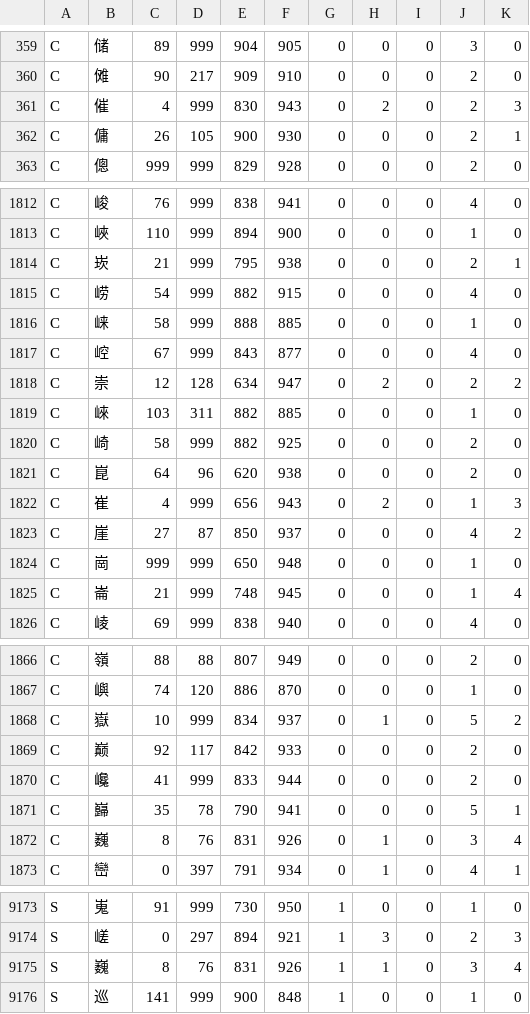
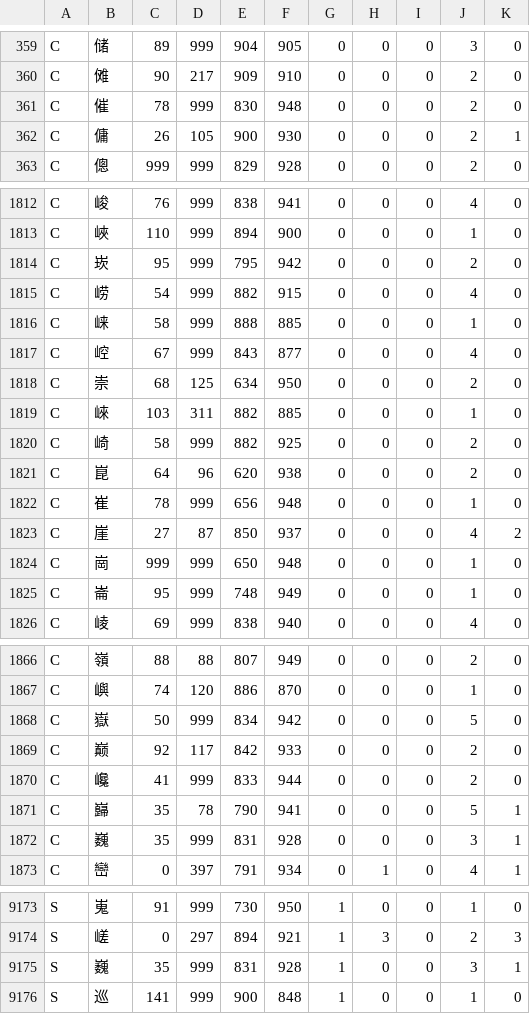
Before and after one commit to zjlgdx/yisu-fonts, a TSV file: tools/hz_gate.tsv, drawn as a sheet; only a part is shown, gaps mark what is left out; the diff covers the shown part only.

```diff
--- a/tools/hz_gate.tsv
+++ b/tools/hz_gate.tsv
@@ -360,3 +360,3 @@ C	储	89	999	904	905	0	0	0	3	0
 C	傩	90	217	909	910	0	0	0	2	0
-C	催	4	999	830	943	0	2	0	2	3
+C	催	78	999	830	948	0	0	0	2	0
 C	傭	26	105	900	930	0	0	0	2	1
@@ -1813,3 +1813,3 @@ C	峻	76	999	838	941	0	0	0	4	0
 C	峽	110	999	894	900	0	0	0	1	0
-C	崁	21	999	795	938	0	0	0	2	1
+C	崁	95	999	795	942	0	0	0	2	0
 C	崂	54	999	882	915	0	0	0	4	0
@@ -1817,3 +1817,3 @@ C	崃	58	999	888	885	0	0	0	1	0
 C	崆	67	999	843	877	0	0	0	4	0
-C	崇	12	128	634	947	0	2	0	2	2
+C	崇	68	125	634	950	0	0	0	2	0
 C	崍	103	311	882	885	0	0	0	1	0
@@ -1821,6 +1821,6 @@ C	崎	58	999	882	925	0	0	0	2	0
 C	崑	64	96	620	938	0	0	0	2	0
-C	崔	4	999	656	943	0	2	0	1	3
+C	崔	78	999	656	948	0	0	0	1	0
 C	崖	27	87	850	937	0	0	0	4	2
 C	崗	999	999	650	948	0	0	0	1	0
-C	崙	21	999	748	945	0	0	0	1	4
+C	崙	95	999	748	949	0	0	0	1	0
 C	崚	69	999	838	940	0	0	0	4	0
@@ -1867,3 +1867,3 @@ C	嶺	88	88	807	949	0	0	0	2	0
 C	嶼	74	120	886	870	0	0	0	1	0
-C	嶽	10	999	834	937	0	1	0	5	2
+C	嶽	50	999	834	942	0	0	0	5	0
 C	巅	92	117	842	933	0	0	0	2	0
@@ -1871,3 +1871,3 @@ C	巉	41	999	833	944	0	0	0	2	0
 C	巋	35	78	790	941	0	0	0	5	1
-C	巍	8	76	831	926	0	1	0	3	4
+C	巍	35	999	831	928	0	0	0	3	1
 C	巒	0	397	791	934	0	1	0	4	1
@@ -9174,3 +9174,3 @@ S	嵬	91	999	730	950	1	0	0	1	0
 S	嵯	0	297	894	921	1	3	0	2	3
-S	巍	8	76	831	926	1	1	0	3	4
+S	巍	35	999	831	928	1	0	0	3	1
 S	巡	141	999	900	848	1	0	0	1	0
```
Also changed, not shown: 39 edited cells elsewhere in this file, tools/hz_ink.tsv, 2 other files.
